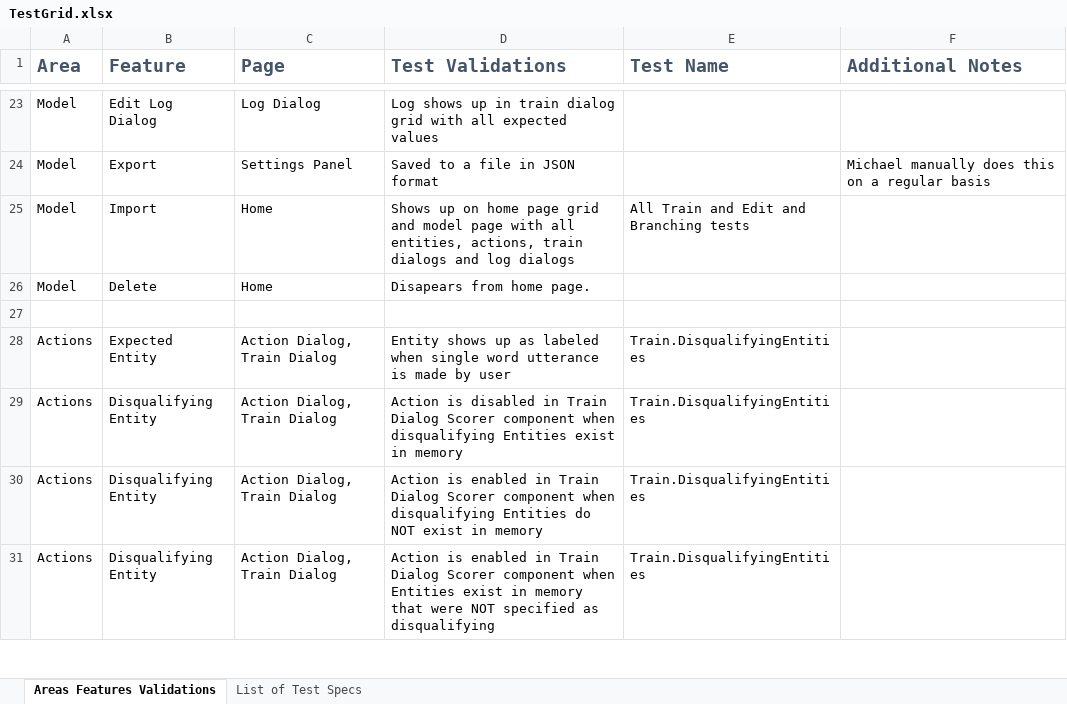
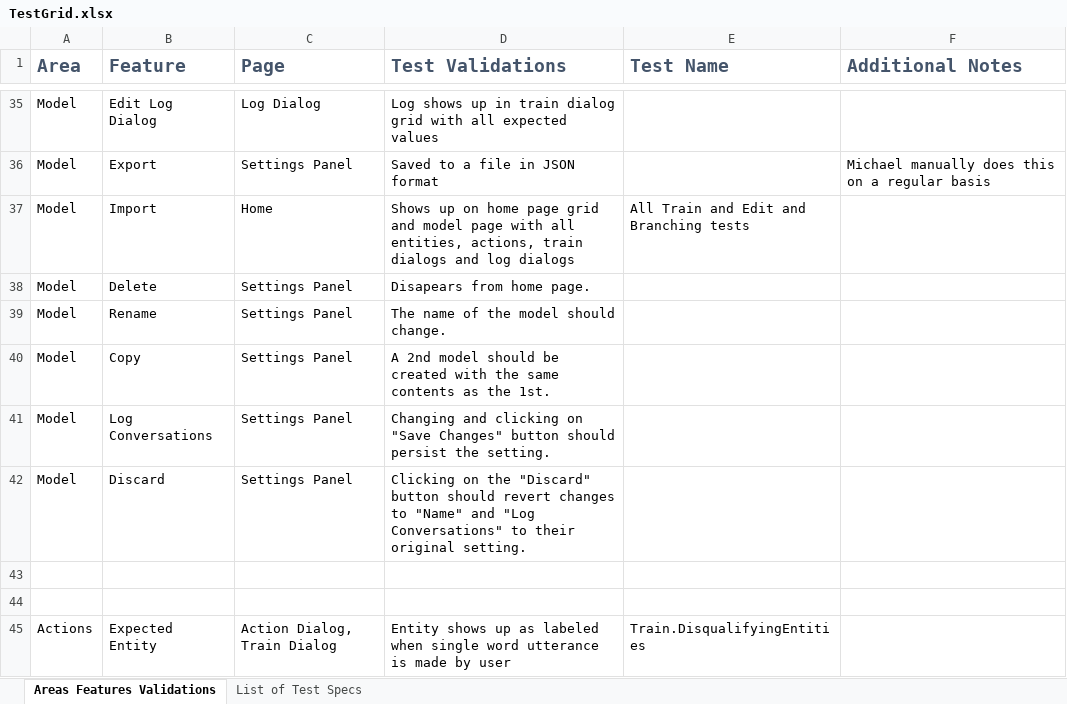
Before and after one commit to microsoft/ConversationLearner-UI, an Excel workbook: cypress/TestGrid.xlsx, sheet Areas Features Validations, drawn as a sheet; only a part is shown, gaps mark what is left out; the shorter side is filled out with more unchanged rows; values as stored, in another font and other column widths than the file's, no borders; table styles not drawn; addresses are those after the commit; the diff covers the shown part only; the diff names each change by its address in the sheet, - before the commit and + after, or states it on an @@ line.

```diff
--- a/cypress/TestGrid.xlsx (sheet Areas Features Validations)
+++ b/cypress/TestGrid.xlsx (sheet Areas Features Validations)
-C38 (Page): Home
+C38 (Page): Settings Panel
+row 39: Model | Rename | Settings Panel | The name of the model should change.
+row 40: Model | Copy | Settings Panel | A 2nd model should be created with the same contents as the 1st.
+row 41: Model | Log Conversations | Settings Panel | Changing and clicking on "Save Changes" button should persist the setting.
+row 42: Model | Discard | Settings Panel | Clicking on the "Discard" button should revert changes to "Name" and "Log Conversations" to their original setting.
+row 43: (empty)
```
Also changed, not shown: 12 added rows and 5 edited cells elsewhere in this sheet.
